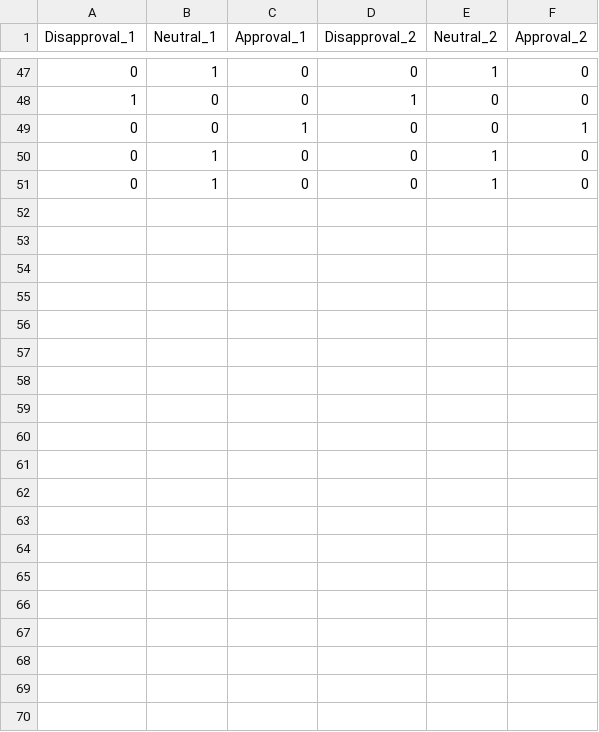
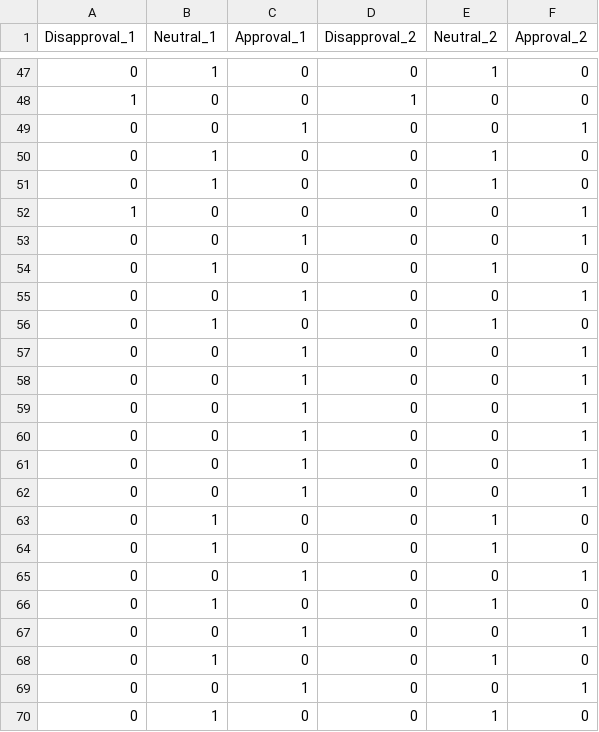
Before and after one commit to amyjxtan/SOTU-Text-Analysis, a CSV file: handcoded.csv, drawn as a sheet; only a part is shown, gaps mark what is left out; the diff covers the shown part only.

Commit message:
Added in additional 30 handcoded

```diff
--- a/handcoded.csv
+++ b/handcoded.csv
@@ -51 +51,20 @@ Disapproval_1,Neutral_1,Approval_1,Disapproval_2,Neutral_2,Approval_2
 0,1,0,0,1,0
+1,0,0,0,0,1
+0,0,1,0,0,1
+0,1,0,0,1,0
+0,0,1,0,0,1
+0,1,0,0,1,0
+0,0,1,0,0,1
+0,0,1,0,0,1
+0,0,1,0,0,1
+0,0,1,0,0,1
+0,0,1,0,0,1
+0,0,1,0,0,1
+0,1,0,0,1,0
+0,1,0,0,1,0
+0,0,1,0,0,1
+0,1,0,0,1,0
+0,0,1,0,0,1
+0,1,0,0,1,0
+0,0,1,0,0,1
+0,1,0,0,1,0
```
Also changed, not shown: 11 added rows elsewhere in this file, 1 other file.
